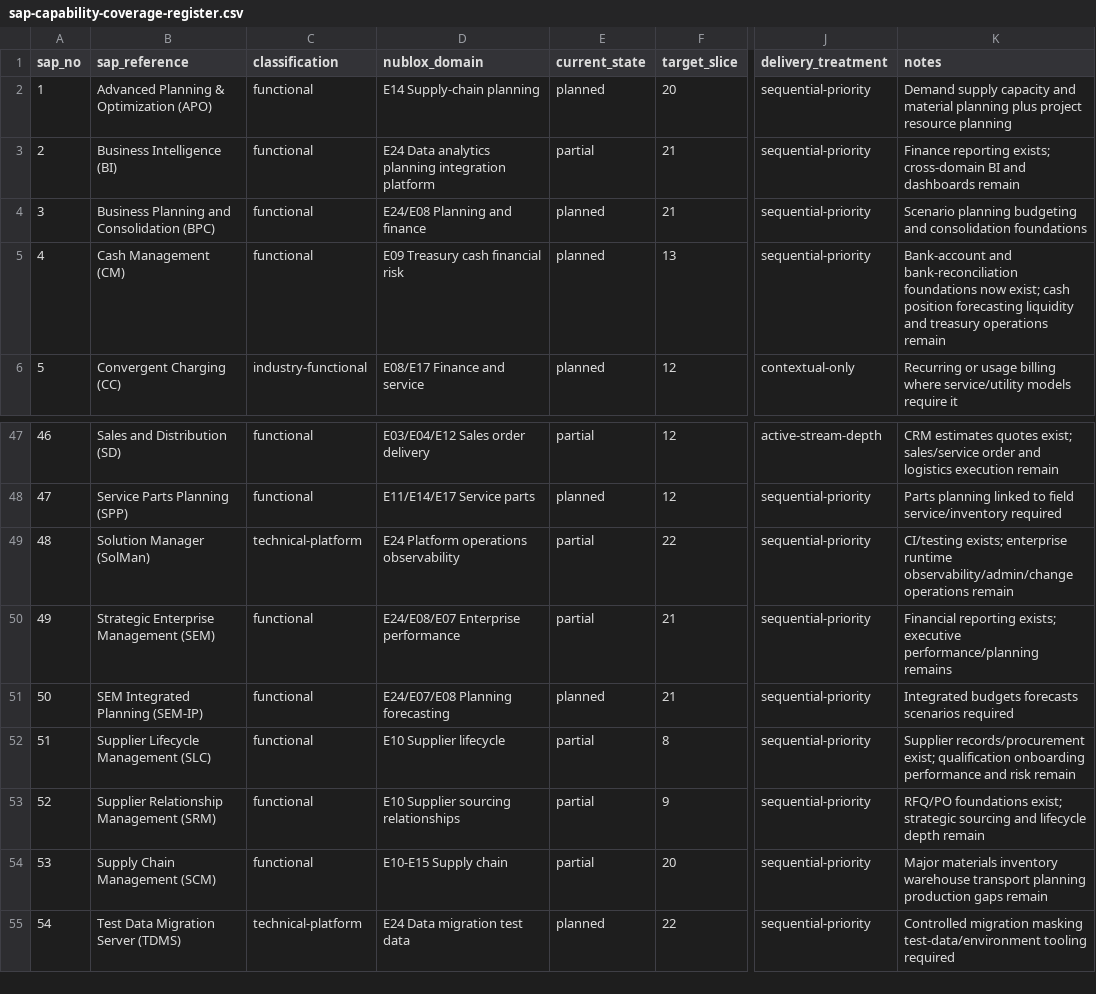
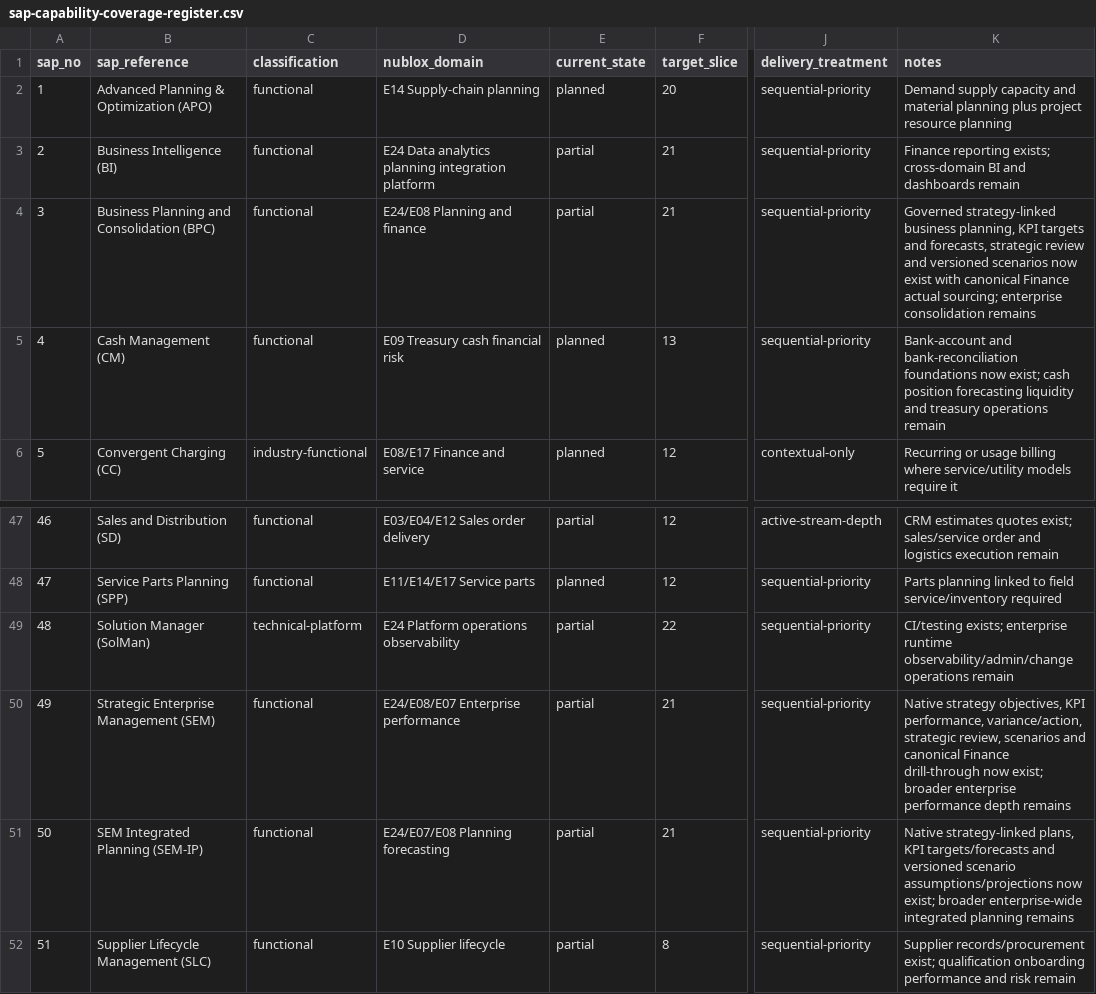
Before and after one commit to 8140spitt/NuBlox-Digital-Applications, a CSV file: docs/sap-capability-coverage-register.csv, drawn as a sheet; only a part is shown, gaps mark what is left out; the shorter side is filled out with more unchanged rows; the diff names each change by its address in the sheet, - before the commit and + after, or states it on an @@ line.

```diff
--- a/docs/sap-capability-coverage-register.csv
+++ b/docs/sap-capability-coverage-register.csv
-E4 (current_state): planned
+E4 (current_state): partial
-K4 (notes): Scenario planning budgeting and consolidation foundations
+K4 (notes): Governed strategy-linked business planning, KPI targets and forecasts, strategic review and versioned scenarios now exist with canonical Finance actual sourcing; enterprise consolidation remains
-K50 (notes): Financial reporting exists; executive performance/planning remains
+K50 (notes): Native strategy objectives, KPI performance, variance/action, strategic review, scenarios and canonical Finance drill-through now exist; broader enterprise performance depth remains
-E51 (current_state): planned
+E51 (current_state): partial
-K51 (notes): Integrated budgets forecasts scenarios required
+K51 (notes): Native strategy-linked plans, KPI targets/forecasts and versioned scenario assumptions/projections now exist; broader enterprise-wide integrated planning remains
```
Also changed, not shown: 3 other files.
